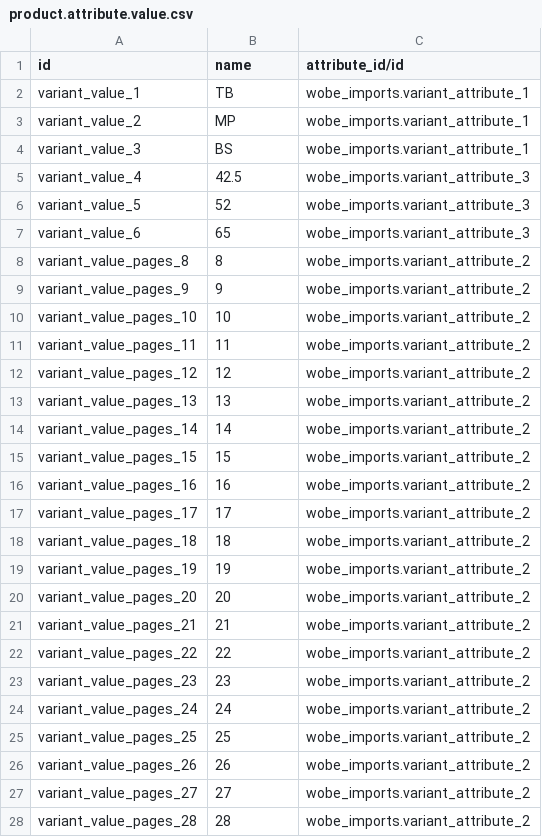
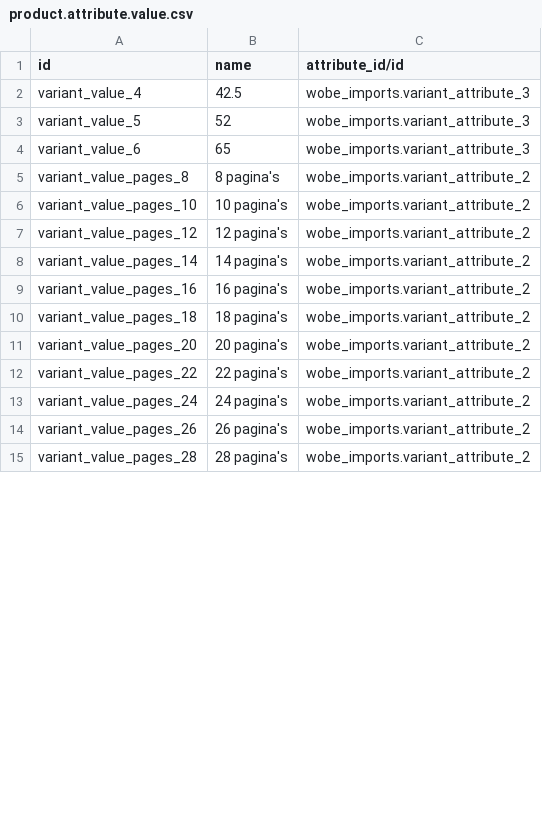
Before and after one commit to praveen-kumarG/bdu-addons, a CSV file: wobe_imports/data/product.attribute.value.csv, drawn as a sheet; only a part is shown; the diff covers the shown part only.

Commit message:
import attribute_values

```diff
--- a/wobe_imports/data/product.attribute.value.csv
+++ b/wobe_imports/data/product.attribute.value.csv
@@ -1,5 +1,2 @@
 id,name,attribute_id/id
-variant_value_1,TB,wobe_imports.variant_attribute_1
-variant_value_2,MP,wobe_imports.variant_attribute_1
-variant_value_3,BS,wobe_imports.variant_attribute_1
 variant_value_4,42.5,wobe_imports.variant_attribute_3
@@ -7,22 +4,12 @@ variant_value_5,52,wobe_imports.variant_attribute_3
 variant_value_6,65,wobe_imports.variant_attribute_3
-variant_value_pages_8,8,wobe_imports.variant_attribute_2
-variant_value_pages_9,9,wobe_imports.variant_attribute_2
-variant_value_pages_10,10,wobe_imports.variant_attribute_2
-variant_value_pages_11,11,wobe_imports.variant_attribute_2
-variant_value_pages_12,12,wobe_imports.variant_attribute_2
-variant_value_pages_13,13,wobe_imports.variant_attribute_2
-variant_value_pages_14,14,wobe_imports.variant_attribute_2
-variant_value_pages_15,15,wobe_imports.variant_attribute_2
-variant_value_pages_16,16,wobe_imports.variant_attribute_2
-variant_value_pages_17,17,wobe_imports.variant_attribute_2
-variant_value_pages_18,18,wobe_imports.variant_attribute_2
-variant_value_pages_19,19,wobe_imports.variant_attribute_2
-variant_value_pages_20,20,wobe_imports.variant_attribute_2
-variant_value_pages_21,21,wobe_imports.variant_attribute_2
-variant_value_pages_22,22,wobe_imports.variant_attribute_2
-variant_value_pages_23,23,wobe_imports.variant_attribute_2
-variant_value_pages_24,24,wobe_imports.variant_attribute_2
-variant_value_pages_25,25,wobe_imports.variant_attribute_2
-variant_value_pages_26,26,wobe_imports.variant_attribute_2
-variant_value_pages_27,27,wobe_imports.variant_attribute_2
-variant_value_pages_28,28,wobe_imports.variant_attribute_2
+variant_value_pages_8,8 pagina's,wobe_imports.variant_attribute_2
+variant_value_pages_10,10 pagina's,wobe_imports.variant_attribute_2
+variant_value_pages_12,12 pagina's,wobe_imports.variant_attribute_2
+variant_value_pages_14,14 pagina's,wobe_imports.variant_attribute_2
+variant_value_pages_16,16 pagina's,wobe_imports.variant_attribute_2
+variant_value_pages_18,18 pagina's,wobe_imports.variant_attribute_2
+variant_value_pages_20,20 pagina's,wobe_imports.variant_attribute_2
+variant_value_pages_22,22 pagina's,wobe_imports.variant_attribute_2
+variant_value_pages_24,24 pagina's,wobe_imports.variant_attribute_2
+variant_value_pages_26,26 pagina's,wobe_imports.variant_attribute_2
+variant_value_pages_28,28 pagina's,wobe_imports.variant_attribute_2
```
Also changed, not shown: 34 removed rows and 34 edited cells elsewhere in this file.
